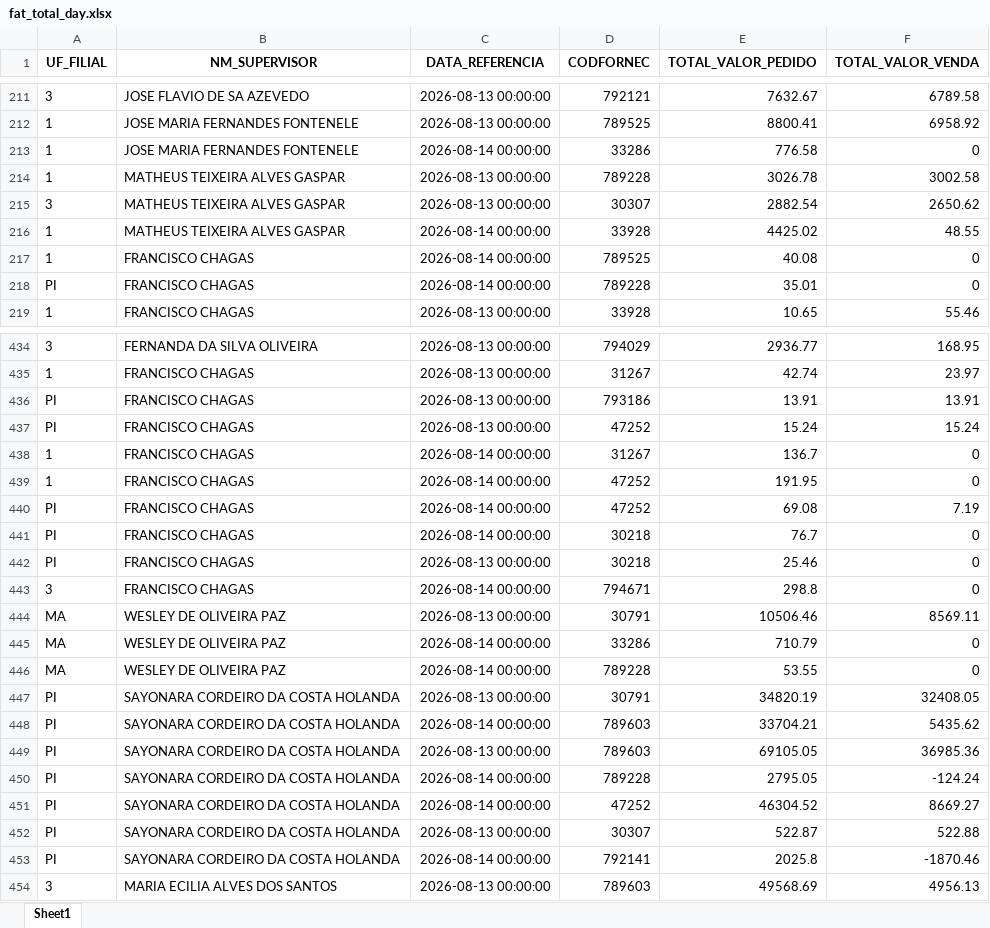
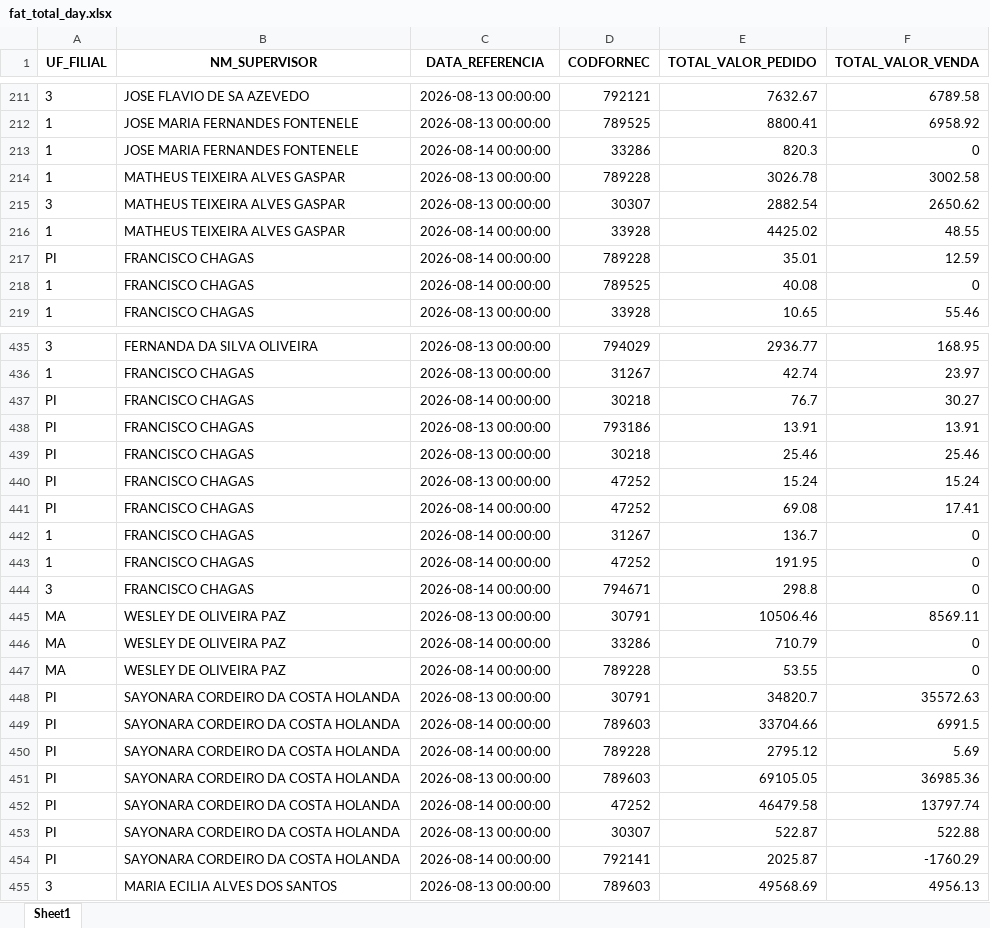
Before and after one commit to RoqueChristian/total_day, an Excel workbook: data/fat_total_day.xlsx, sheet Sheet1, drawn as a sheet; only a part is shown, gaps mark what is left out; values as stored, in another font and other column widths than the file's, no borders; removed rows and columns are numbered as before the commit, all else as after; the diff covers the shown part only; the diff names each change by its address in the sheet, - before the commit and + after, or states it on an @@ line.

Commit message:
chore(data): batch update intraday vendas - 15:30:07

```diff
--- a/data/fat_total_day.xlsx (sheet Sheet1)
+++ b/data/fat_total_day.xlsx (sheet Sheet1)
-E213 (TOTAL_VALOR_PEDIDO): 776.58
+E213 (TOTAL_VALOR_PEDIDO): 820.3
+row 217: PI | FRANCISCO CHAGAS | 2026-08-14 00:00:00 | 789228 | 35.01 | 12.59
-row 218: PI | FRANCISCO CHAGAS | 2026-08-14 00:00:00 | 789228 | 35.01 | 0
+row 437: PI | FRANCISCO CHAGAS | 2026-08-14 00:00:00 | 30218 | 76.7 | 30.27
+row 439: PI | FRANCISCO CHAGAS | 2026-08-13 00:00:00 | 30218 | 25.46 | 25.46
+row 441: PI | FRANCISCO CHAGAS | 2026-08-14 00:00:00 | 47252 | 69.08 | 17.41
-row 440: PI | FRANCISCO CHAGAS | 2026-08-14 00:00:00 | 47252 | 69.08 | 7.19
-row 441: PI | FRANCISCO CHAGAS | 2026-08-14 00:00:00 | 30218 | 76.7 | 0
-row 442: PI | FRANCISCO CHAGAS | 2026-08-13 00:00:00 | 30218 | 25.46 | 0
-E448 (TOTAL_VALOR_PEDIDO): 34820.19
+E448 (TOTAL_VALOR_PEDIDO): 34820.7
-F448 (TOTAL_VALOR_VENDA): 32408.05
+F448 (TOTAL_VALOR_VENDA): 35572.63
-E449 (TOTAL_VALOR_PEDIDO): 33704.21
+E449 (TOTAL_VALOR_PEDIDO): 33704.66
-F449 (TOTAL_VALOR_VENDA): 5435.62
+F449 (TOTAL_VALOR_VENDA): 6991.5
+row 450: PI | SAYONARA CORDEIRO DA COSTA HOLANDA | 2026-08-14 00:00:00 | 789228 | 2795.12 | 5.69
-row 450: PI | SAYONARA CORDEIRO DA COSTA HOLANDA | 2026-08-14 00:00:00 | 789228 | 2795.05 | -124.24
-E452 (TOTAL_VALOR_PEDIDO): 46304.52
+E452 (TOTAL_VALOR_PEDIDO): 46479.58
-F452 (TOTAL_VALOR_VENDA): 8669.27
+F452 (TOTAL_VALOR_VENDA): 13797.74
-E454 (TOTAL_VALOR_PEDIDO): 2025.8
+E454 (TOTAL_VALOR_PEDIDO): 2025.87
-F454 (TOTAL_VALOR_VENDA): -1870.46
+F454 (TOTAL_VALOR_VENDA): -1760.29
```
Also changed, not shown: 4 added rows, 3 removed rows and 121 edited cells elsewhere in this sheet.
